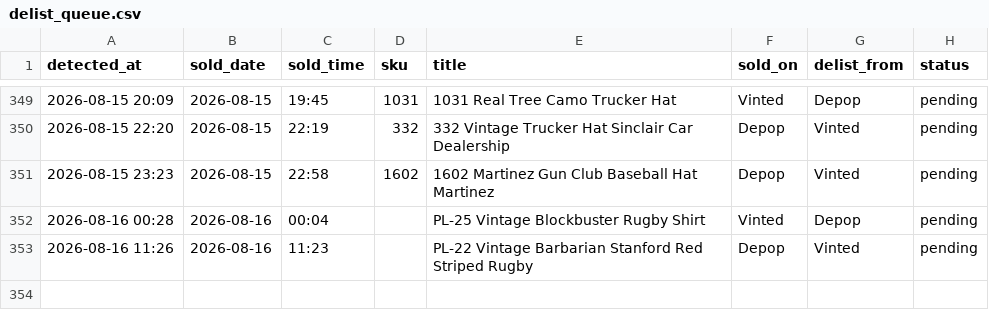
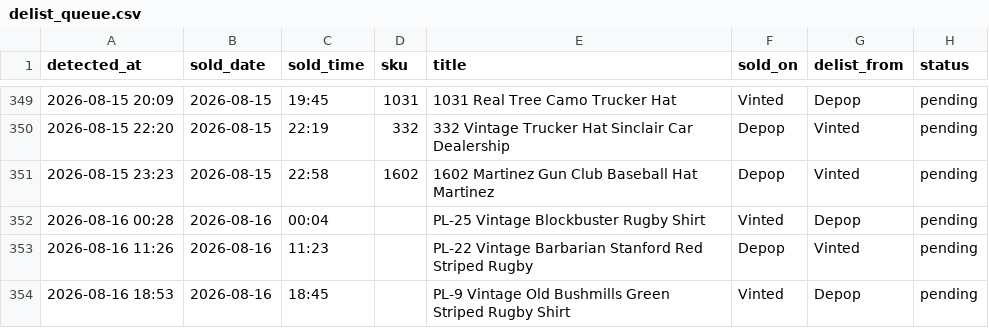
Before and after one commit to notanotherwholesale-sudo/fm-sales-tracker, a CSV file: delist_queue.csv, drawn as a sheet; only a part is shown, gaps mark what is left out.

Commit message:
data: 2026-08-16 17:53 run

```diff
--- a/delist_queue.csv
+++ b/delist_queue.csv
@@ -353 +353,2 @@ detected_at,sold_date,sold_time,sku,title,sold_on,delist_from,status
 2026-08-16 11:26,2026-08-16,11:23,,PL-22 Vintage Barbarian Stanford Red Striped Rugby,Depop,Vinted,pending
+2026-08-16 18:53,2026-08-16,18:45,,PL-9 Vintage Old Bushmills Green Striped Rugby Shirt,Vinted,Depop,pending
```
Also changed, not shown: fm_sales.csv, 1 other file.
